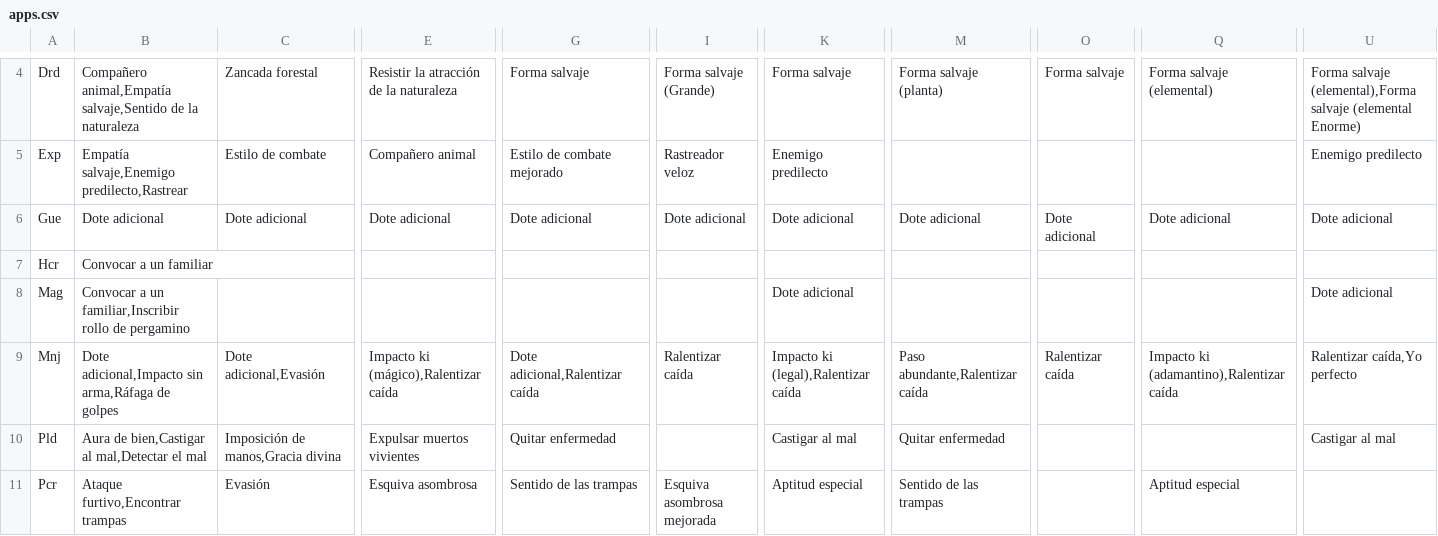
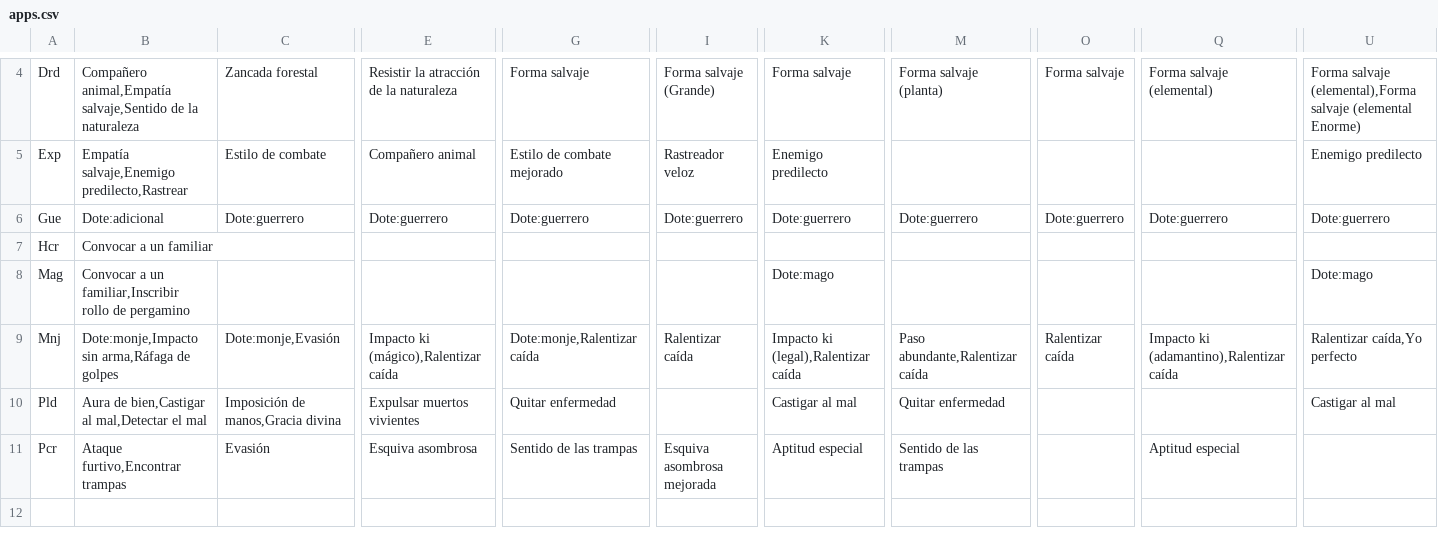
Before and after one commit to AzoeDesarrollos/pygpj, a CSV file: data/apps.csv, drawn as a sheet; only a part is shown, gaps mark what is left out; the diff covers the shown part only; the diff names each change by its address in the sheet, - before the commit and + after, or states it on an @@ line.

```diff
--- a/data/apps.csv
+++ b/data/apps.csv
-B6: Dote adicional
+B6: Dote:adicional
-C6: Dote adicional
+C6: Dote:guerrero
-E6: Dote adicional
+E6: Dote:guerrero
-G6: Dote adicional
+G6: Dote:guerrero
-I6: Dote adicional
+I6: Dote:guerrero
-K6: Dote adicional
+K6: Dote:guerrero
-M6: Dote adicional
+M6: Dote:guerrero
-O6: Dote adicional
+O6: Dote:guerrero
-Q6: Dote adicional
+Q6: Dote:guerrero
-U6: Dote adicional
+U6: Dote:guerrero
-K8: Dote adicional
+K8: Dote:mago
-U8: Dote adicional
+U8: Dote:mago
-B9: Dote adicional,Impacto sin arma,Ráfaga…
+B9: Dote:monje,Impacto sin arma,Ráfaga…
-C9: Dote adicional,Evasión
+C9: Dote:monje,Evasión
-G9: Dote adicional,Ralentizar caída
+G9: Dote:monje,Ralentizar caída
```
Also changed, not shown: 3 edited cells elsewhere in this file, 3 other files.
